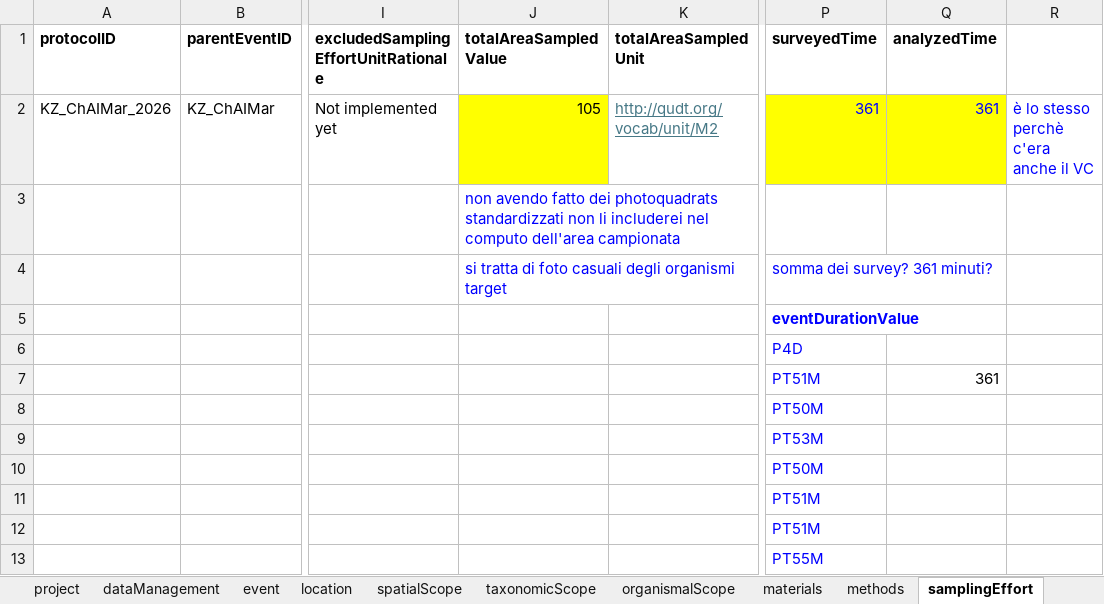
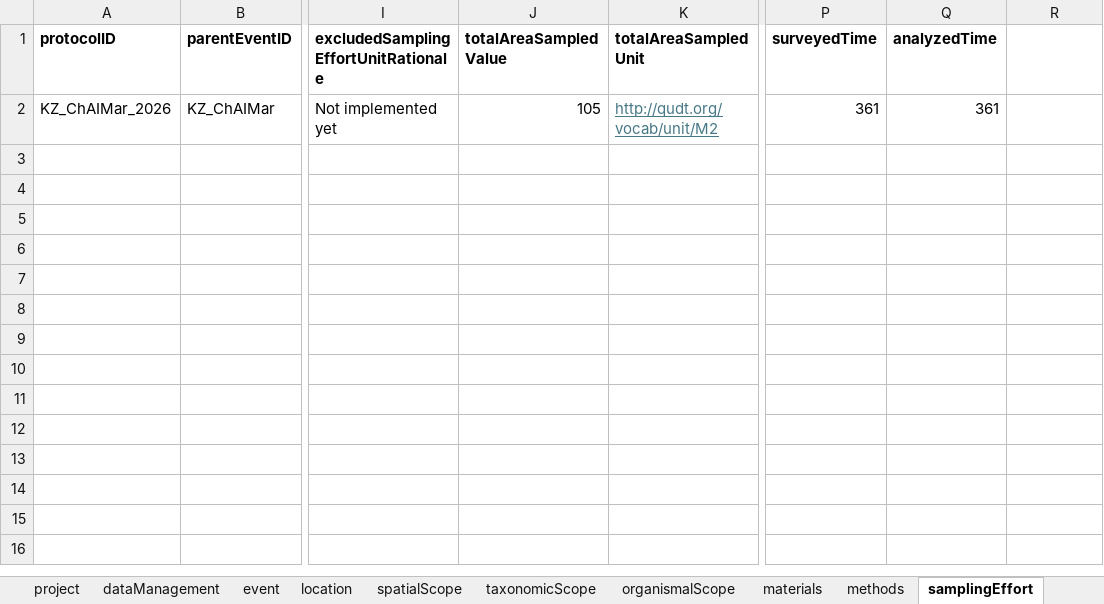
Before and after one commit to CCampanini/ASMR, an Excel workbook: Use_cases/field_testing/DiCamillo_field_testing_asmr/DiCamillo_field_testing_asmr.xlsx, sheet samplingEffort, drawn as a sheet; only a part is shown, gaps mark what is left out; values as stored, in another font and other column widths than the file's, no borders; rows hold the shown columns only; the diff names each change by its address in the sheet, - before the commit and + after, or states it on an @@ line.

```diff
--- a/Use_cases/field_testing/DiCamillo_field_testing_asmr/DiCamillo_field_testing_asmr.xlsx (sheet samplingEffort)
+++ b/Use_cases/field_testing/DiCamillo_field_testing_asmr/DiCamillo_field_testing_asmr.xlsx (sheet samplingEffort)
-J2 fill: #FFFF00
+J2 fill: none
@@ P2:Q2 fill: #FFFF00 → none, text colour: #0000FF → black @@
-R2: è lo stesso perchè c'era anche il VC
+R2: (empty)
-row 3:  |  |  | non avendo fatto dei photoquadrats standardizzati non li includerei nel computo dell'area campionata
-row 4:  |  |  | si tratta di foto casuali degli organismi target |  | somma dei survey? 361 minuti?
-row 5:  |  |  |  |  | eventDurationValue
-row 6:  |  |  |  |  | P4D
-row 7:  |  |  |  |  | PT51M | 361
-row 8:  |  |  |  |  | PT50M
-row 9:  |  |  |  |  | PT53M
-row 10:  |  |  |  |  | PT50M
-row 11:  |  |  |  |  | PT51M
-row 12:  |  |  |  |  | PT51M
-row 13:  |  |  |  |  | PT55M
```
Also changed, not shown: sheet parameters, sheet costAnalysis, sheet event, sheet materials, sheet safety, sheet methods, 1 more sheet, materials/ASMR_reporting_checklist.xlsx, materials/asmr_template.xlsx.
